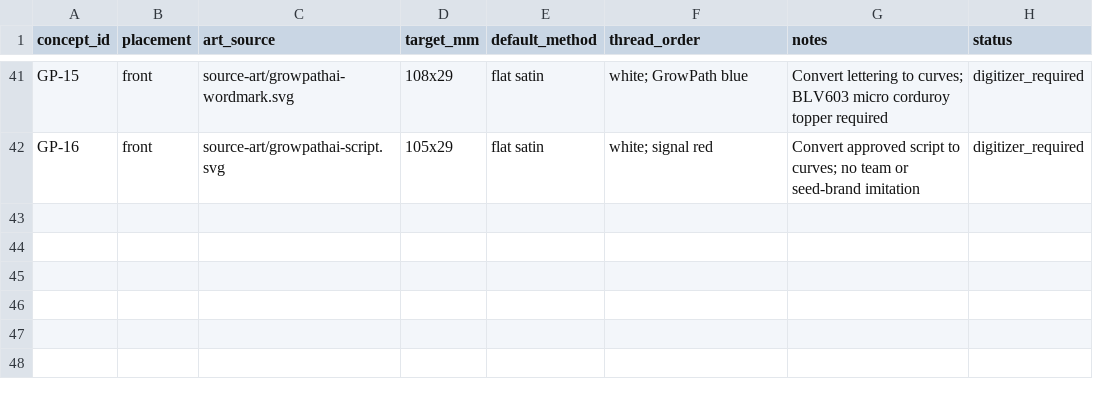
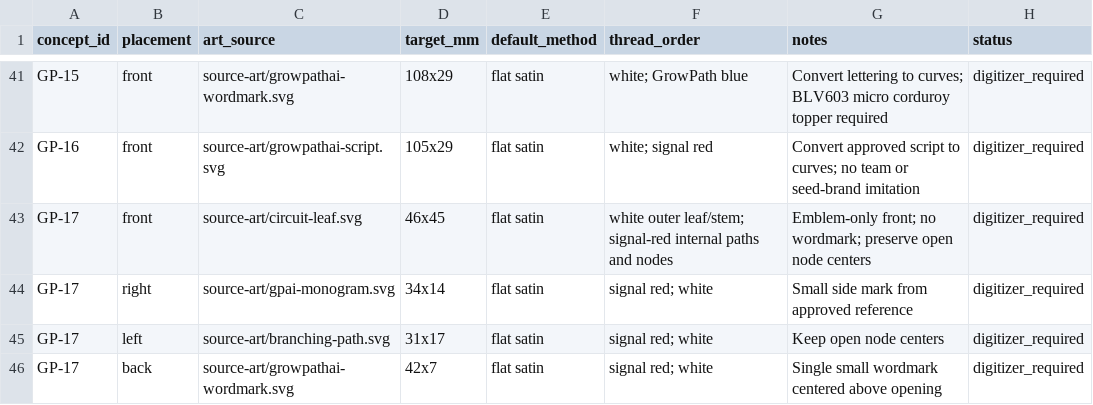
Before and after one commit to headiescannabiscompany-arch/growpath-commerical-frontend, a CSV file: assets/brands/growpathai/hat-collection-2026/STITCH_SEQUENCE.csv, drawn as a sheet; only a part is shown, gaps mark what is left out; the diff names each change by its address in the sheet, - before the commit and + after, or states it on an @@ line.

Commit message:
docs: add source six circuit rope hat

```diff
--- a/assets/brands/growpathai/hat-collection-2026/STITCH_SEQUENCE.csv
+++ b/assets/brands/growpathai/hat-collection-2026/STITCH_SEQUENCE.csv
+row 43: GP-17 | front | source-art/circuit-leaf.svg | 46x45 | flat satin | white outer leaf/stem; signal-red internal paths and nodes | Emblem-only front; no wordmark; preserve open node centers | digitizer_required
+row 44: GP-17 | right | source-art/gpai-monogram.svg | 34x14 | flat satin | signal red; white | Small side mark from approved reference | digitizer_required
+row 45: GP-17 | left | source-art/branching-path.svg | 31x17 | flat satin | signal red; white | Keep open node centers | digitizer_required
+row 46: GP-17 | back | source-art/growpathai-wordmark.svg | 42x7 | flat satin | signal red; white | Single small wordmark centered above opening | digitizer_required
```
Also changed, not shown: 7 other files.
